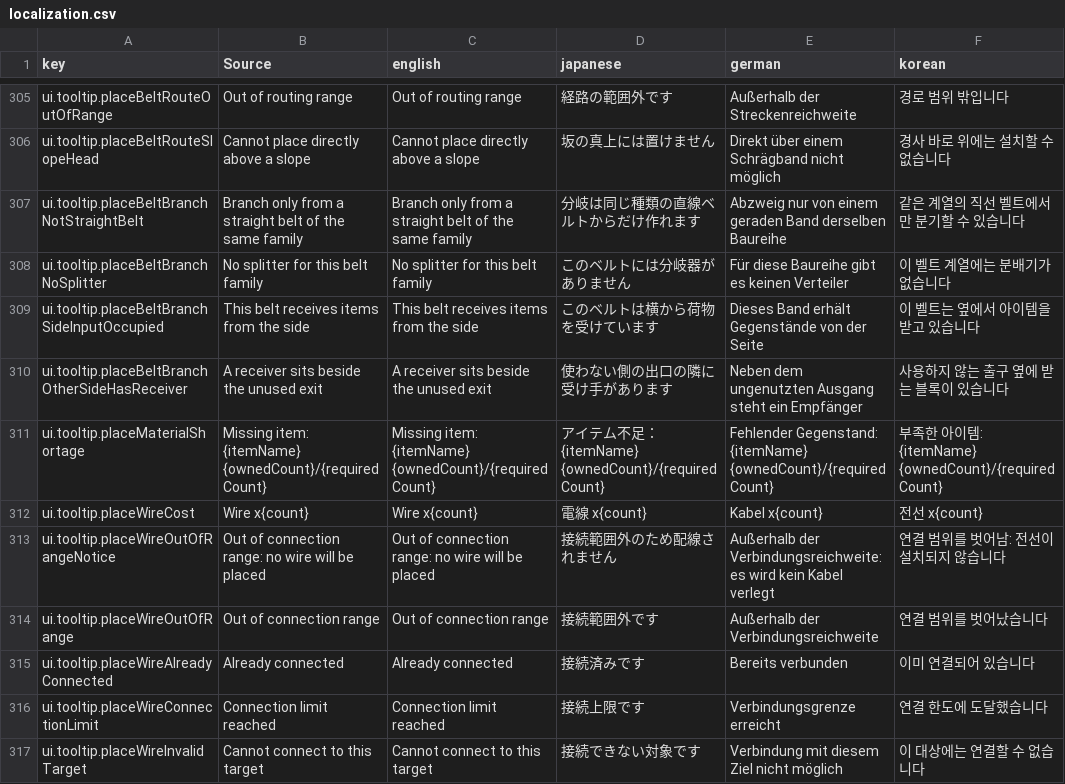
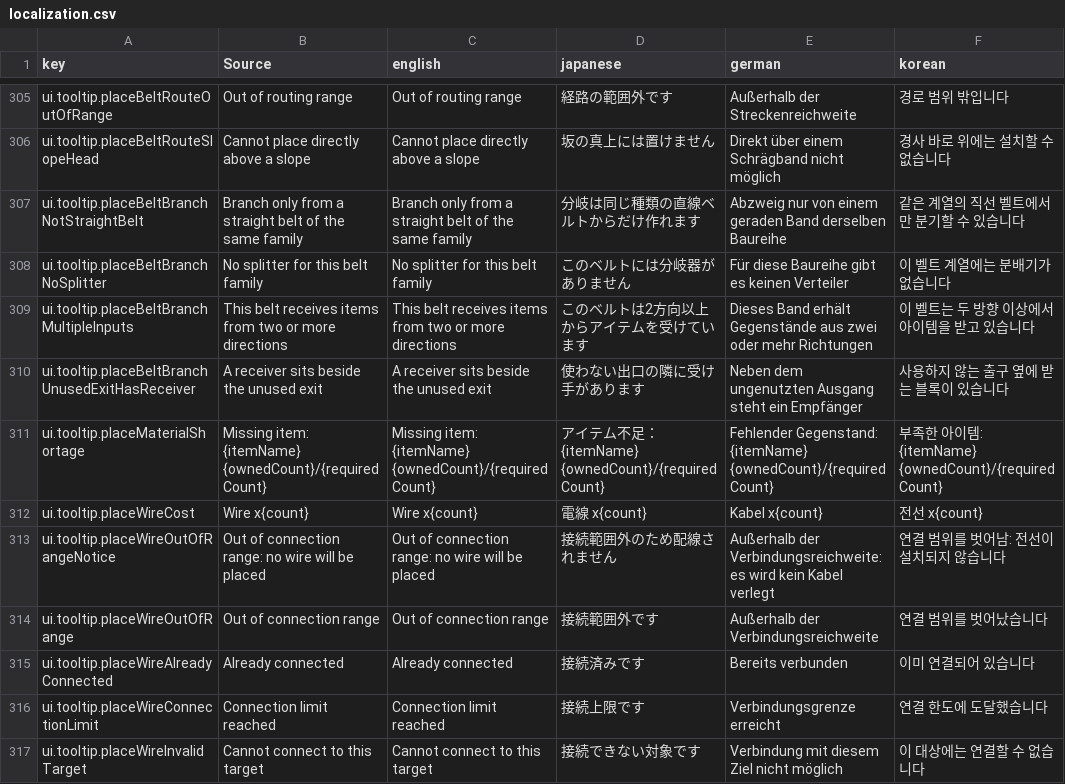
Before and after one commit to moorestech/moorestech, a CSV file: Localization/localization.csv, drawn as a sheet; only a part is shown, gaps mark what is left out.

```diff
--- a/Localization/localization.csv
+++ b/Localization/localization.csv
@@ -308,4 +308,4 @@ ui.tooltip.placeBeltBranchNotStraightBelt,Branch only from a straight belt of th
 ui.tooltip.placeBeltBranchNoSplitter,No splitter for this belt family,No splitter for this belt family,このベルトには分岐器がありません,Für diese Baureihe gibt es keinen Verteiler,이 벨트 계열에는 분배기가 없습니다
-ui.tooltip.placeBeltBranchSideInputOccupied,This belt receives items from the side,This belt receives items from the side,このベルトは横から荷物を受けています,Dieses Band erhält Gegenstände von der Seite,이 벨트는 옆에서 아이템을 받고 있습니다
-ui.tooltip.placeBeltBranchOtherSideHasReceiver,A receiver sits beside the unused exit,A receiver sits beside the unused exit,使わない側の出口の隣に受け手があります,Neben dem ungenutzten Ausgang steht ein Empfänger,사용하지 않는 출구 옆에 받는 블록이 있습니다
+ui.tooltip.placeBeltBranchMultipleInputs,This belt receives items from two or more directions,This belt receives items from two or more directions,このベルトは2方向以上からアイテムを受けています,Dieses Band erhält Gegenstände aus zwei oder mehr Richtungen,이 벨트는 두 방향 이상에서 아이템을 받고 있습니다
+ui.tooltip.placeBeltBranchUnusedExitHasReceiver,A receiver sits beside the unused exit,A receiver sits beside the unused exit,使わない出口の隣に受け手があります,Neben dem ungenutzten Ausgang steht ein Empfänger,사용하지 않는 출구 옆에 받는 블록이 있습니다
 ui.tooltip.placeMaterialShortage,Missing item: {itemName} {ownedCount}/{requiredCount},Missing item: {itemName} {ownedCount}/{requiredCount},アイテム不足： {itemName} {ownedCount}/{requiredCount},Fehlender Gegenstand: {itemName} {ownedCount}/{requiredCount},부족한 아이템: {itemName} {ownedCount}/{requiredCount}
```
Also changed, not shown: 7 other files.
